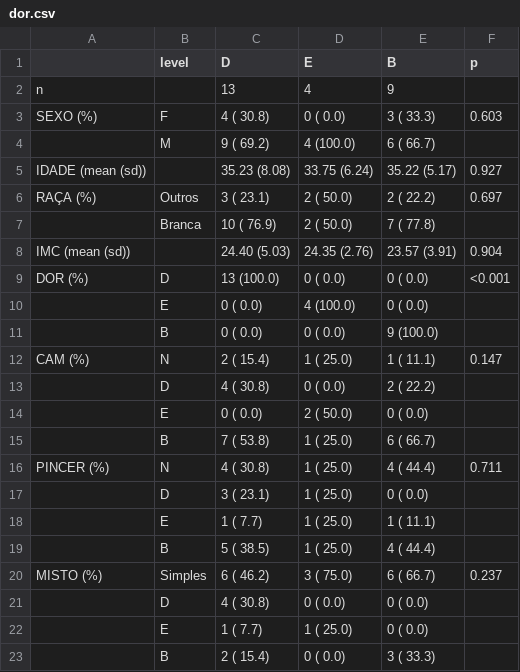
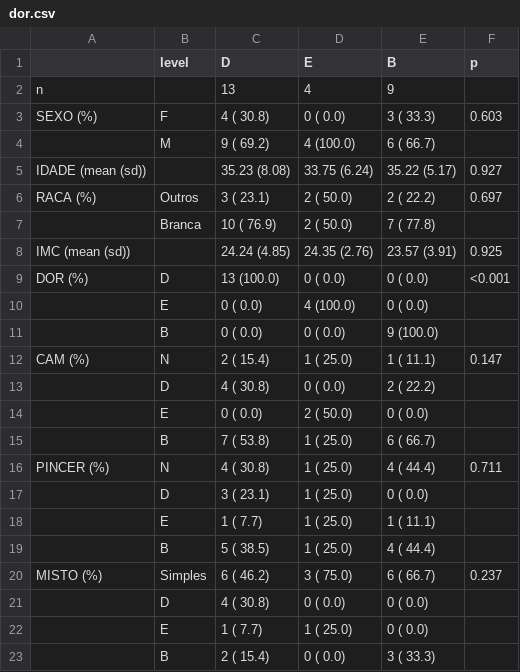
Before and after one commit to philsf-biostat/analise_dados_FP_2017, a CSV file: results/dor.csv, drawn as a sheet.

```diff
--- a/results/dor.csv
+++ b/results/dor.csv
@@ -5,5 +5,5 @@
 "IDADE (mean (sd))";"";"35.23 (8.08)";"33.75 (6.24)";"35.22 (5.17)";" 0.927"
-"RAÇA (%)";"Outros";"    3 ( 23.1) ";"    2 ( 50.0) ";"    2 ( 22.2) ";" 0.697"
+"RACA (%)";"Outros";"    3 ( 23.1) ";"    2 ( 50.0) ";"    2 ( 22.2) ";" 0.697"
 "";"Branca";"   10 ( 76.9) ";"    2 ( 50.0) ";"    7 ( 77.8) ";""
-"IMC (mean (sd))";"";"24.40 (5.03)";"24.35 (2.76)";"23.57 (3.91)";" 0.904"
+"IMC (mean (sd))";"";"24.24 (4.85)";"24.35 (2.76)";"23.57 (3.91)";" 0.925"
 "DOR (%)";"D";"   13 (100.0) ";"    0 (  0.0) ";"    0 (  0.0) ";"<0.001"
```
Also changed, not shown: results/gen.csv, results/raca.csv, 6 other files.
